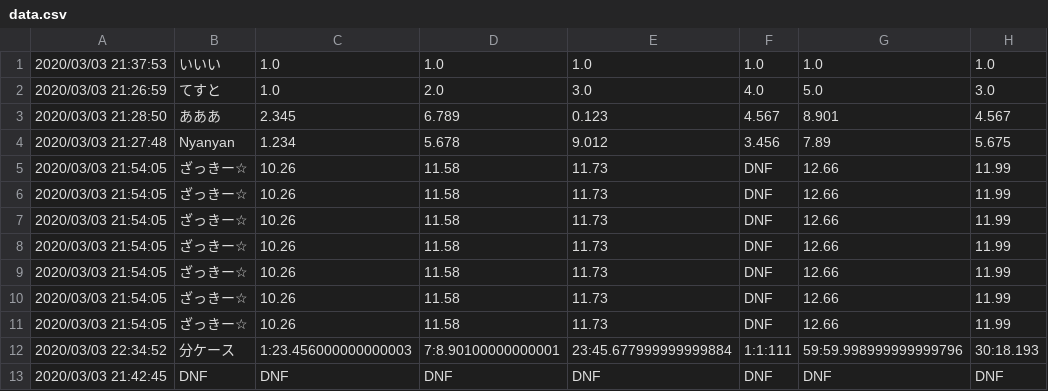
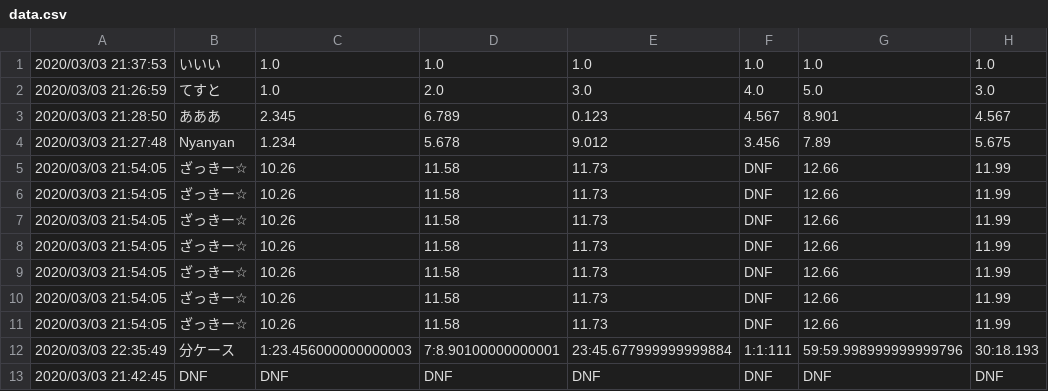
Before and after one commit to Nyanyan/nyancontest, a CSV file: clock/data.csv, drawn as a sheet.

Commit message:
upodated data

```diff
--- a/clock/data.csv
+++ b/clock/data.csv
@@ -11,3 +11,3 @@
 2020/03/03 21:54:05,ざっきー☆,10.26,11.58,11.73,DNF,12.66,11.99
-2020/03/03 22:34:52,分ケース,1:23.456000000000003,7:8.90100000000001,23:45.677999999999884,1:1:111,59:59.998999999999796,30:18.193
+2020/03/03 22:35:49,分ケース,1:23.456000000000003,7:8.90100000000001,23:45.677999999999884,1:1:111,59:59.998999999999796,30:18.193
 2020/03/03 21:42:45,DNF,DNF,DNF,DNF,DNF,DNF,DNF
```
